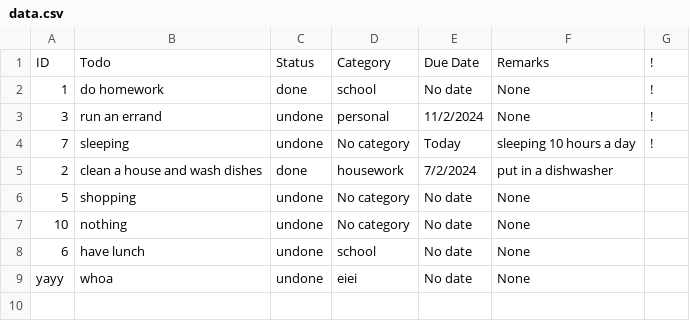
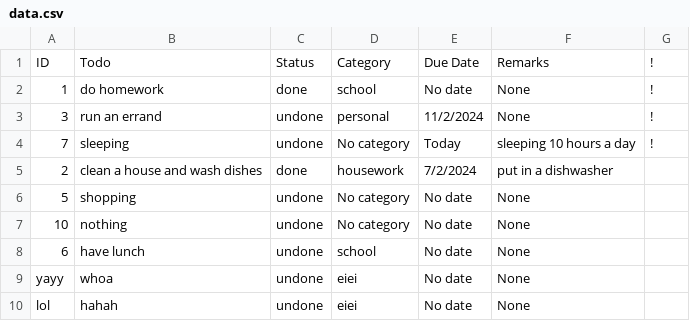
Before and after one commit to PpGamerer/To-Do-List, a CSV file: data.csv, drawn as a sheet; the diff names each change by its address in the sheet, - before the commit and + after, or states it on an @@ line.

```diff
--- a/data.csv
+++ b/data.csv
+row 10: lol | hahah | undone | eiei | No date | None
```
Also changed, not shown: 1 other file.
